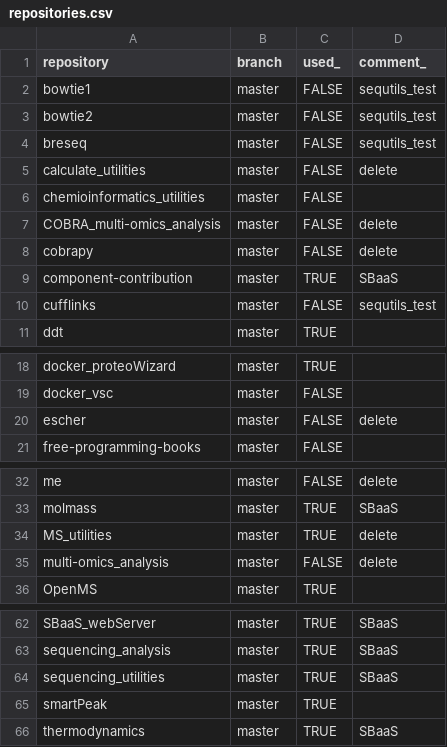
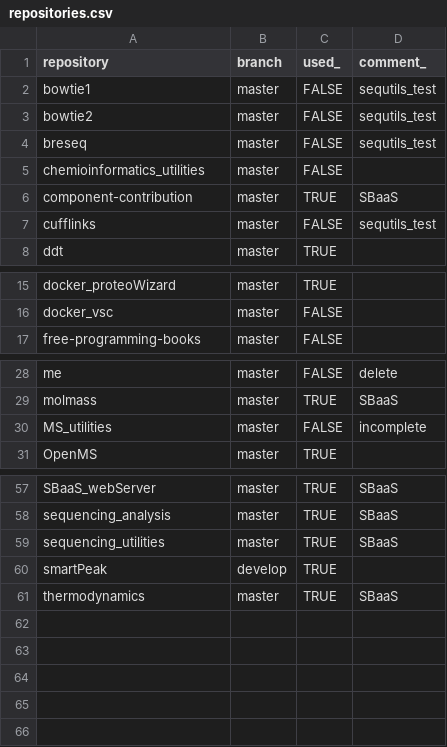
Before and after one commit to dmccloskey/docker_git, a CSV file: repositories.csv (was Git/repositories.csv), drawn as a sheet; only a part is shown, gaps mark what is left out.

```diff
--- a/Git/repositories.csv
+++ b/repositories.csv
@@ -4,6 +4,3 @@ bowtie2,master,FALSE,sequtils_test
 breseq,master,FALSE,sequtils_test
-calculate_utilities,master,FALSE,delete
 chemioinformatics_utilities,master,FALSE,
-COBRA_multi-omics_analysis,master,FALSE,delete
-cobrapy,master,FALSE,delete
 component-contribution,master,TRUE,SBaaS
@@ -19,3 +16,2 @@ docker_proteoWizard,master,TRUE,
 docker_vsc,master,FALSE,
-escher,master,FALSE,delete
 free-programming-books,master,FALSE,
@@ -33,4 +29,3 @@ me,master,FALSE,delete
 molmass,master,TRUE,SBaaS
-MS_utilities,master,TRUE,delete
-multi-omics_analysis,master,FALSE,delete
+MS_utilities,master,FALSE,incomplete
 OpenMS,master,TRUE,
@@ -64,3 +59,3 @@ sequencing_analysis,master,TRUE,SBaaS
 sequencing_utilities,master,TRUE,SBaaS
-smartPeak,master,TRUE,
+smartPeak,develop,TRUE,
 thermodynamics,master,TRUE,SBaaS
```
Also changed, not shown: 1 other file.
